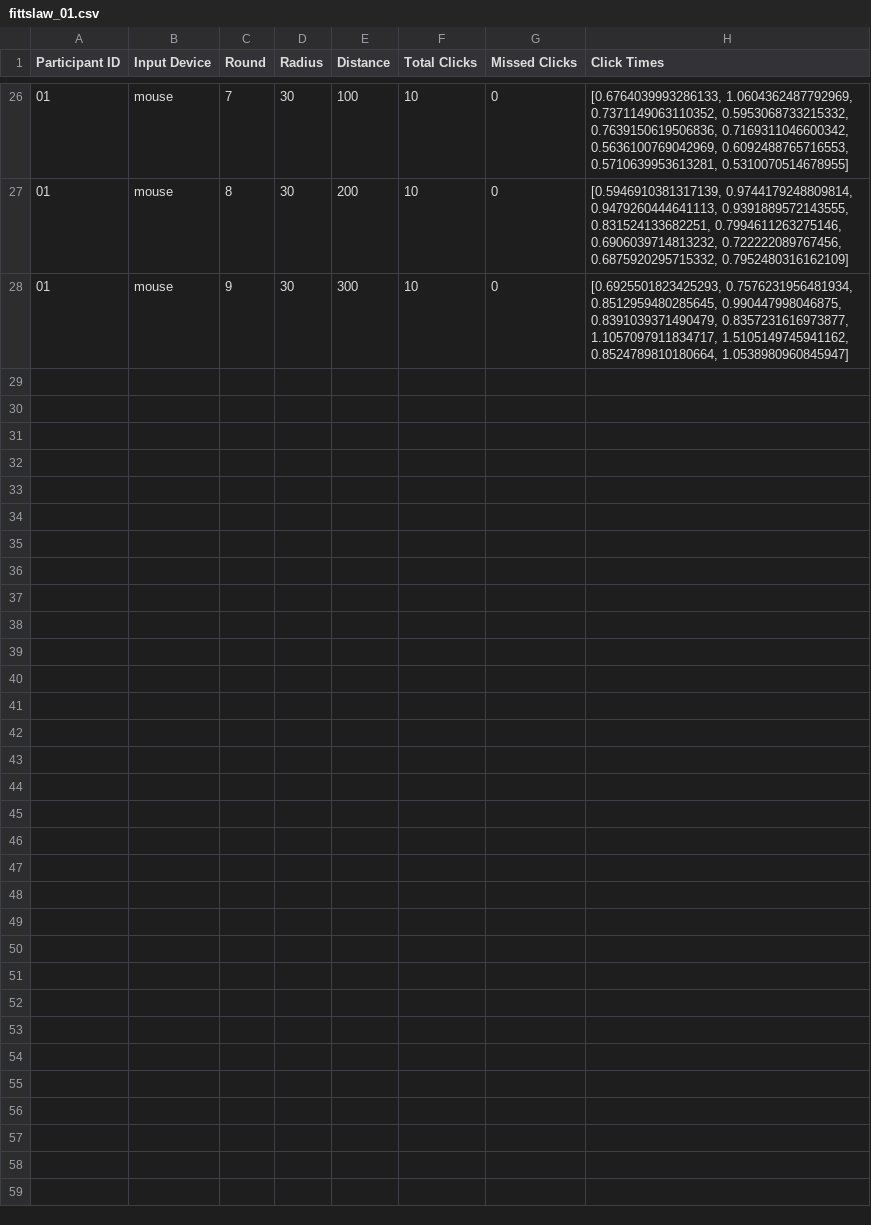
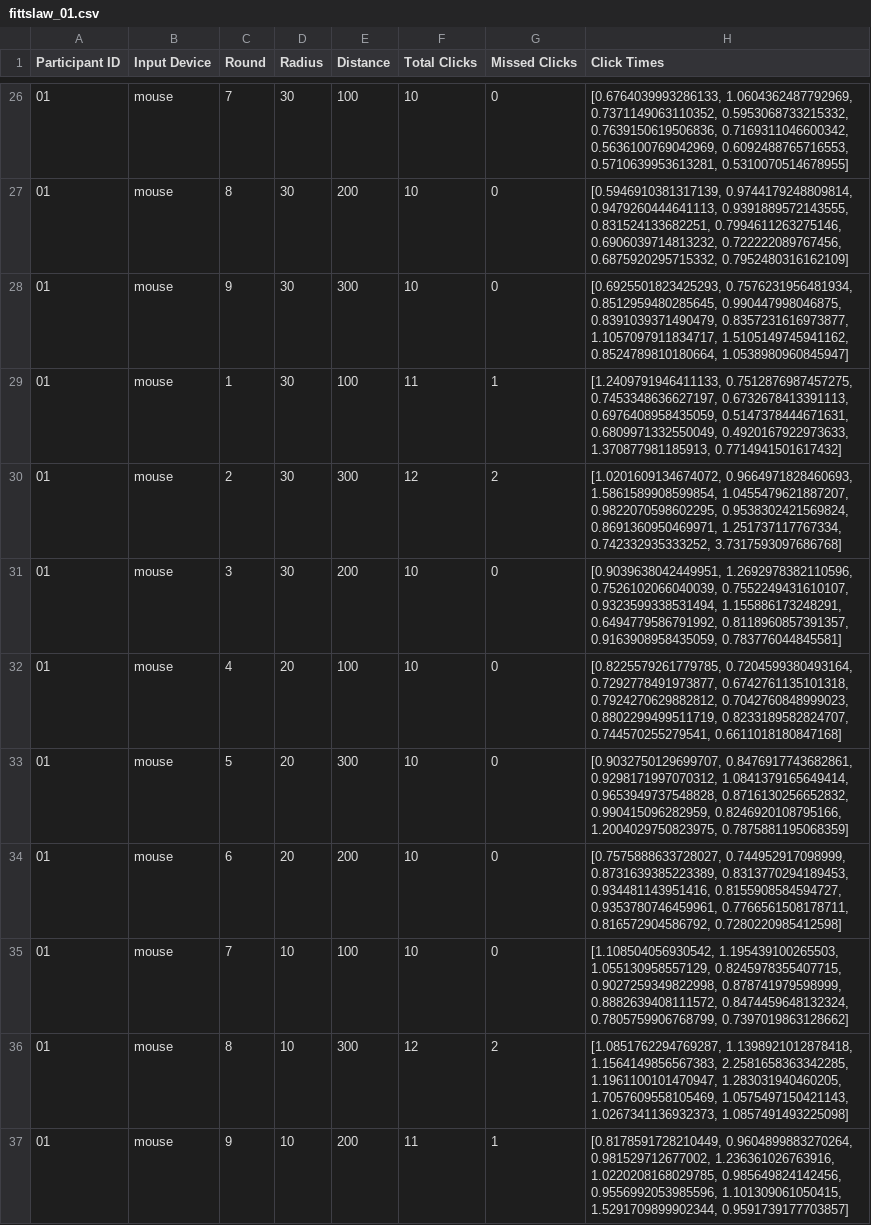
Before and after one commit to ITT-24/assignment-07-pointing-the-motion-masters, a CSV file: fittslaw_01.csv, drawn as a sheet; only a part is shown, gaps mark what is left out; the diff names each change by its address in the sheet, - before the commit and + after, or states it on an @@ line.

```diff
--- a/fittslaw_01.csv
+++ b/fittslaw_01.csv
+row 29: 01 | mouse | 1 | 30 | 100 | 11 | 1 | [1.2409791946411133, 0.7512876987457275, 0.7453348636627197, 0.6732678413391113, 0.6976408958435059, 0.5147378444671631, 0.6809971332550049, 0.4920167922973633, 1.370877981185913, 0.7714941501617432]
+row 30: 01 | mouse | 2 | 30 | 300 | 12 | 2 | [1.0201609134674072, 0.9664971828460693, 1.5861589908599854, 1.0455479621887207, 0.9822070598602295, 0.9538302421569824, 0.8691360950469971, 1.251737117767334, 0.742332935333252, 3.7317593097686768]
+row 31: 01 | mouse | 3 | 30 | 200 | 10 | 0 | [0.9039638042449951, 1.2692978382110596, 0.7526102066040039, 0.7552249431610107, 0.9323599338531494, 1.155886173248291, 0.6494779586791992, 0.8118960857391357, 0.9163908958435059, 0.783776044845581]
+row 32: 01 | mouse | 4 | 20 | 100 | 10 | 0 | [0.8225579261779785, 0.7204599380493164, 0.7292778491973877, 0.6742761135101318, 0.7924270629882812, 0.7042760848999023, 0.8802299499511719, 0.8233189582824707, 0.744570255279541, 0.6611018180847168]
+row 33: 01 | mouse | 5 | 20 | 300 | 10 | 0 | [0.9032750129699707, 0.8476917743682861, 0.9298171997070312, 1.0841379165649414, 0.9653949737548828, 0.8716130256652832, 0.990415096282959, 0.8246920108795166, 1.2004029750823975, 0.7875881195068359]
+row 34: 01 | mouse | 6 | 20 | 200 | 10 | 0 | [0.7575888633728027, 0.744952917098999, 0.8731639385223389, 0.8313770294189453, 0.934481143951416, 0.8155908584594727, 0.9353780746459961, 0.7766561508178711, 0.816572904586792, 0.7280220985412598]
+row 35: 01 | mouse | 7 | 10 | 100 | 10 | 0 | [1.108504056930542, 1.195439100265503, 1.055130958557129, 0.8245978355407715, 0.9027259349822998, 0.878741979598999, 0.8882639408111572, 0.8474459648132324, 0.7805759906768799, 0.7397019863128662]
+row 36: 01 | mouse | 8 | 10 | 300 | 12 | 2 | [1.0851762294769287, 1.1398921012878418, 1.1564149856567383, 2.2581658363342285, 1.1961100101470947, 1.283031940460205, 1.7057609558105469, 1.0575497150421143, 1.0267341136932373, 1.0857491493225098]
+row 37: 01 | mouse | 9 | 10 | 200 | 11 | 1 | [0.8178591728210449, 0.9604899883270264, 0.981529712677002, 1.236361026763916, 1.0220208168029785, 0.985649824142456, 0.9556992053985596, 1.101309061050415, 1.5291709899902344, 0.9591739177703857]
```
Also changed, not shown: 1 other file.
